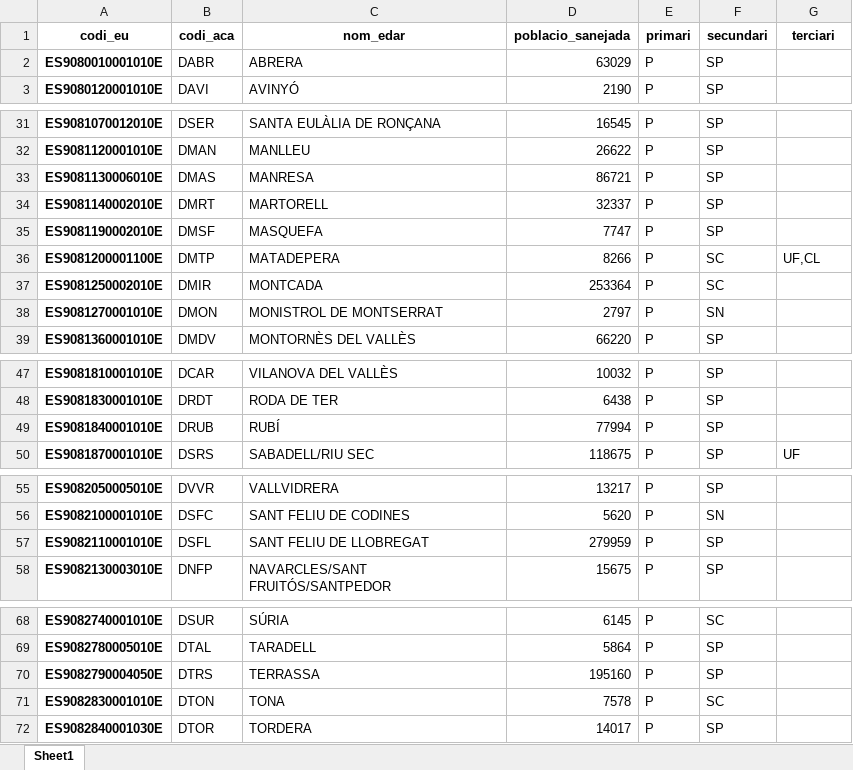
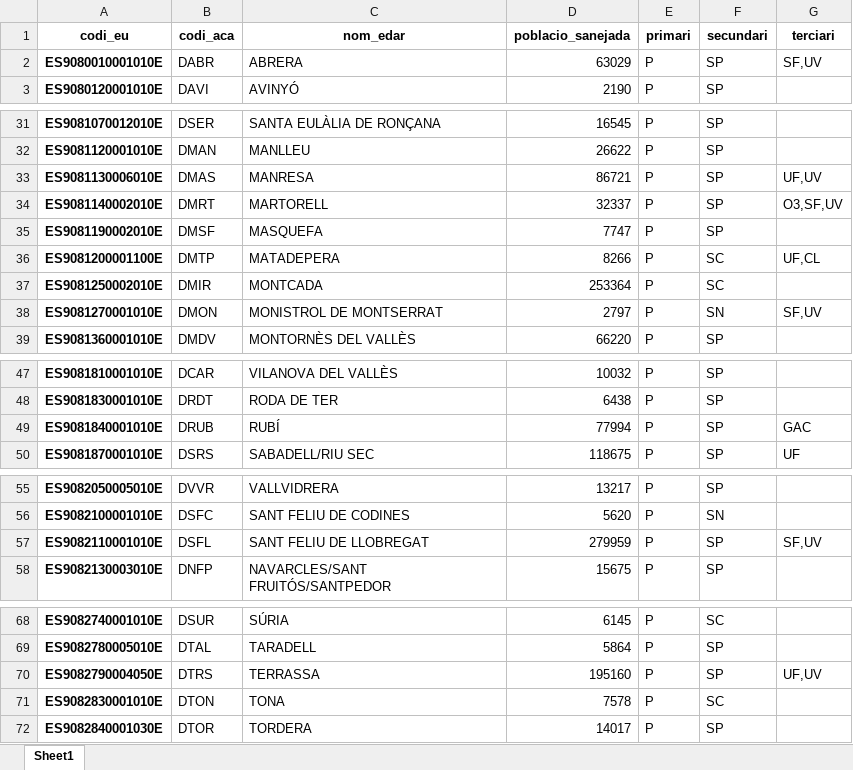
Before and after one commit to icra/traca, an Excel workbook: inputs compound generator/inputs/excel_scenario.xlsx, sheet Sheet1, drawn as a sheet; only a part is shown, gaps mark what is left out; values as stored, in another font and other column widths than the file's, no borders; the diff names each change by its address in the sheet, - before the commit and + after, or states it on an @@ line.

```diff
--- a/inputs compound generator/inputs/excel_scenario.xlsx (sheet Sheet1)
+++ b/inputs compound generator/inputs/excel_scenario.xlsx (sheet Sheet1)
-G2 (terciari): (empty)
+G2 (terciari): SF,UV
-G33 (terciari): (empty)
+G33 (terciari): UF,UV
-G34 (terciari): (empty)
+G34 (terciari): O3,SF,UV
-G38 (terciari): (empty)
+G38 (terciari): SF,UV
-G49 (terciari): (empty)
+G49 (terciari): GAC
-G57 (terciari): (empty)
+G57 (terciari): SF,UV
-G70 (terciari): (empty)
+G70 (terciari): UF,UV
```
Also changed, not shown: inputs compound generator/inputs/edars_llobregat.xlsx, 4 other files.
